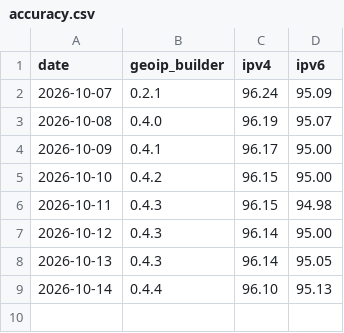
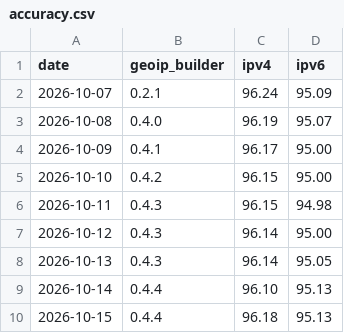
Before and after one commit to opengeoip/databases, a CSV file: accuracy.csv, drawn as a sheet; the diff names each change by its address in the sheet, - before the commit and + after, or states it on an @@ line.

```diff
--- a/accuracy.csv
+++ b/accuracy.csv
+row 10: 2026-10-15 | 0.4.4 | 96.18 | 95.13
```
Also changed, not shown: 2 other files.
